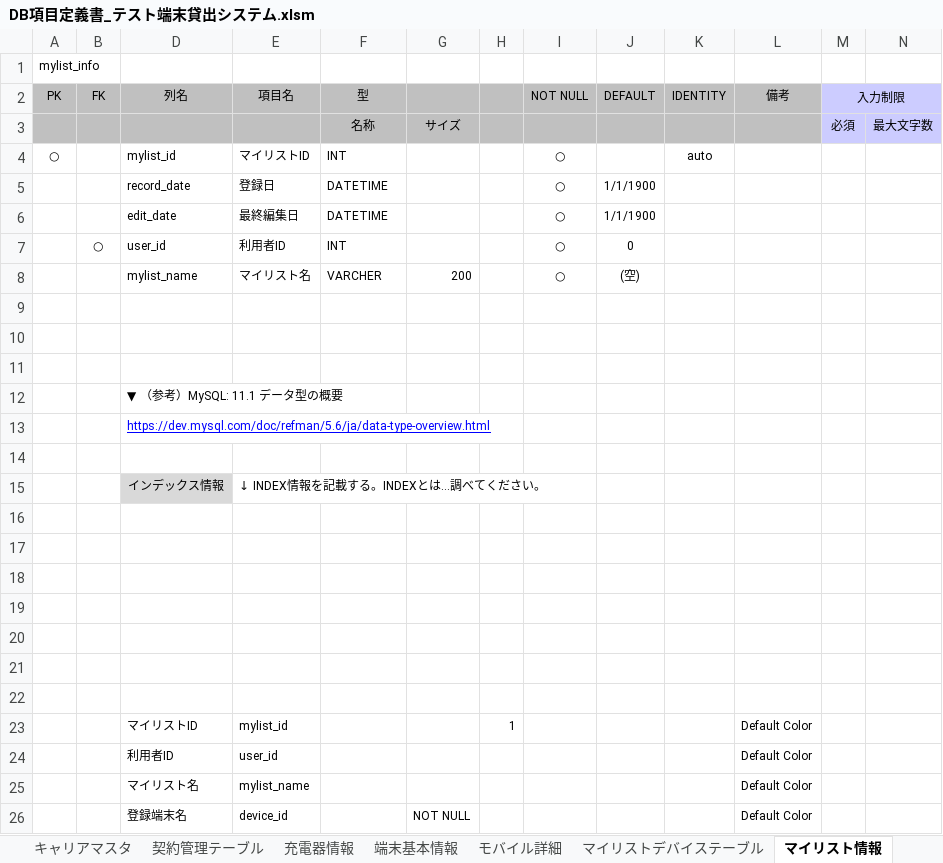
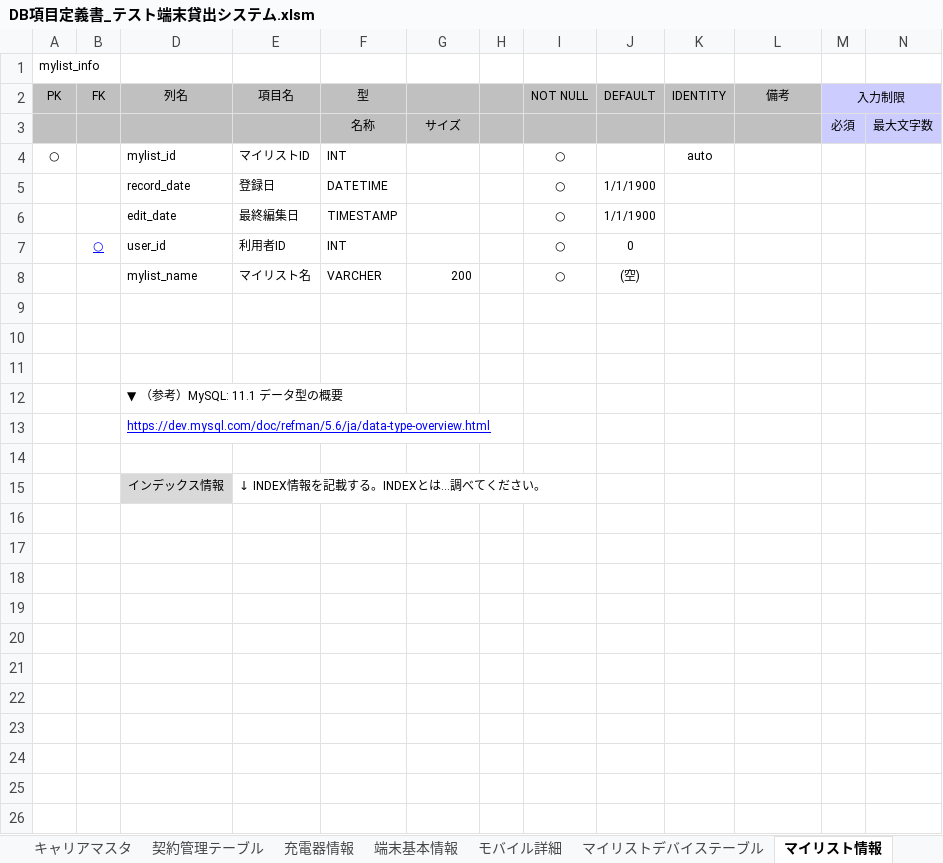
Before and after one commit to AsukaKobayashi-agex/test-terminal-rental-system, an Excel workbook: specification/database/DB項目定義書_テスト端末貸出システム.xlsm, sheet マイリスト情報, drawn as a sheet; values as stored, in another font and other column widths than the file's, no borders; the diff names each change by its address in the sheet, - before the commit and + after, or states it on an @@ line.

```diff
--- a/specification/database/DB項目定義書_テスト端末貸出システム.xlsm (sheet マイリスト情報)
+++ b/specification/database/DB項目定義書_テスト端末貸出システム.xlsm (sheet マイリスト情報)
-F6 (型): DATETIME
+F6 (型): TIMESTAMP
@@ B7 underline: off → on, text colour: black → #0000FF @@
-row 16: (empty)
-row 17: (empty)
-row 18: (empty)
-row 19: (empty)
-row 20: (empty)
-row 21: (empty)
-row 22: (empty)
-row 23:  |  | マイリストID | mylist_id |  |  | 1 |  |  |  | Default Color
-row 24:  |  | 利用者ID | user_id |  |  |  |  |  |  | Default Color
-row 25:  |  | マイリスト名 | mylist_name |  |  |  |  |  |  | Default Color
-row 26:  |  | 登録端末名 | device_id |  | NOT NULL |  |  |  |  | Default Color
```
Also changed, not shown: sheet マイリストデバイステーブル, sheet テーブル一覧, sheet モバイル詳細, sheet アプリ管理テーブル, sheet ソフト管理テーブル, sheet PC詳細情報, 3 more sheets.
